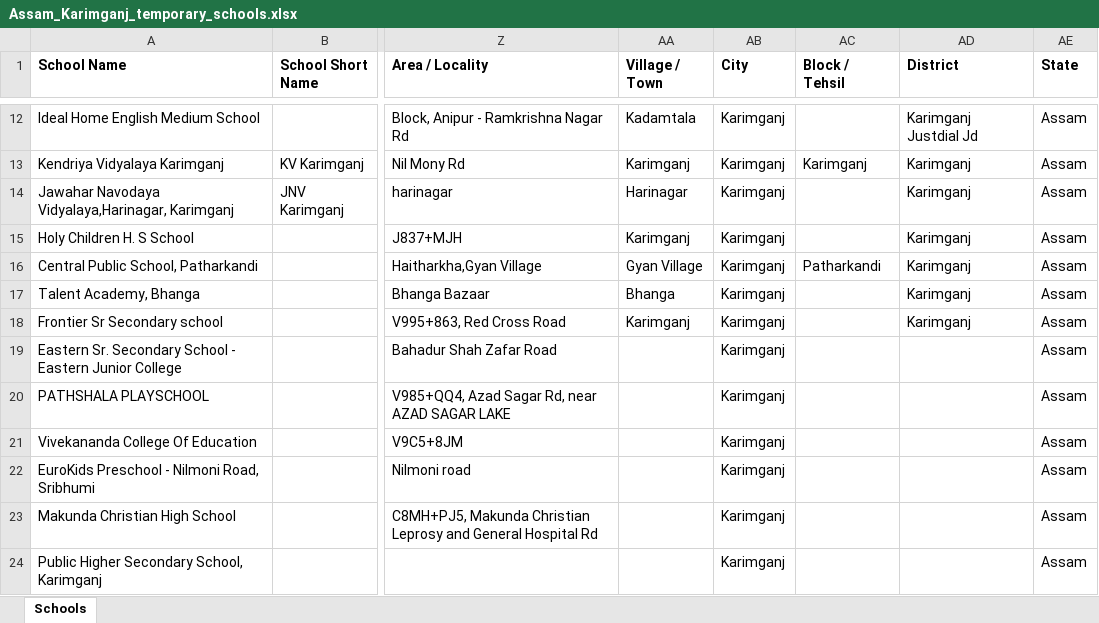
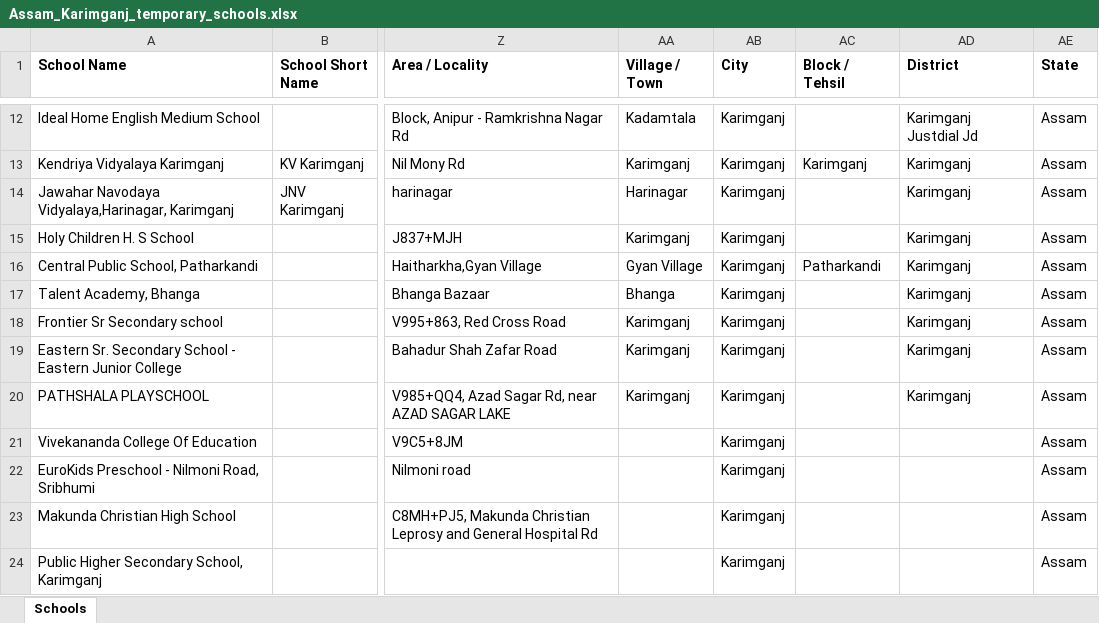
Before and after one commit to anandsagar6/School_Data_Scraper, an Excel workbook: Temp_Data/Assam_Karimganj_temporary_schools.xlsx, sheet Schools, drawn as a sheet; only a part is shown, gaps mark what is left out; values as stored, in another font and other column widths than the file's, no borders; the diff names each change by its address in the sheet, - before the commit and + after, or states it on an @@ line.

```diff
--- a/Temp_Data/Assam_Karimganj_temporary_schools.xlsx (sheet Schools)
+++ b/Temp_Data/Assam_Karimganj_temporary_schools.xlsx (sheet Schools)
-AA19:AA20 (Village / Town): (empty)
+AA19:AA20 (Village / Town): Karimganj
-AD19:AD20 (District): (empty)
+AD19:AD20 (District): Karimganj
```
Also changed, not shown: Excel_Data/current_data.xlsx, Excel_Data/master_data.xlsx, 1 other file.
